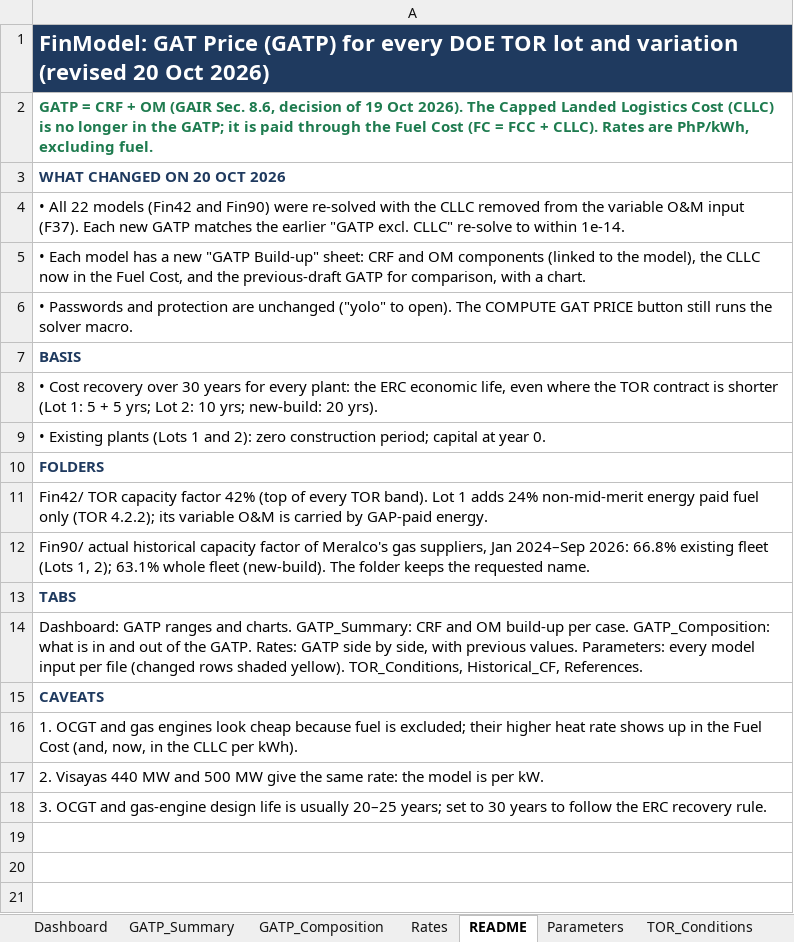
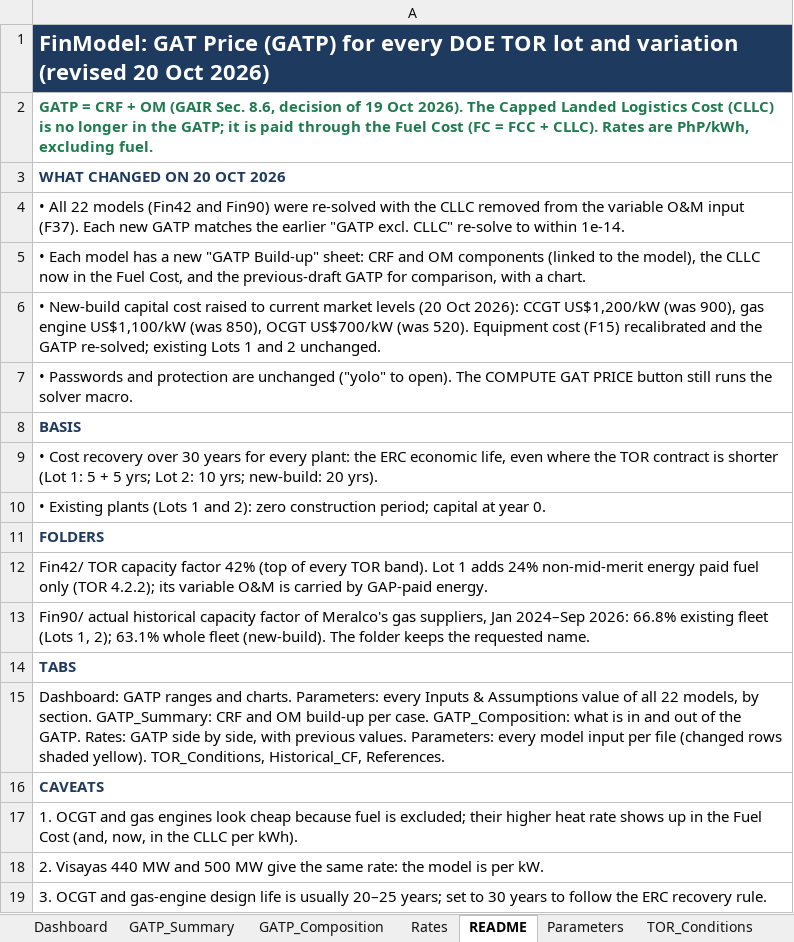
Before and after one commit to polyphase123/Midmerit, an Excel workbook: FinModel_Summary.xlsx, sheet README, drawn as a sheet; values as stored, in another font and other column widths than the file's, no borders; addresses are those after the commit; the diff names each change by its address in the sheet, - before the commit and + after, or states it on an @@ line.

```diff
--- a/FinModel_Summary.xlsx (sheet README)
+++ b/FinModel_Summary.xlsx (sheet README)
+row 6: • New-build capital cost raised to current market levels (20 Oct 2026): CCGT US$1,200/kW (was 900), gas engine US$1,100/kW (was 850), OCGT US$700/kW (was 520). Equipment cost (F15) recalibrated and the GATP re-solved; existing Lots 1 and 2 unchanged.
-A15: …and charts. GATP_Summary: CRF…
+A15: …and charts. Parameters: every Inputs & Assumptions value of all 22 models, by section. GATP_Summary: CRF…
```
Also changed, not shown: sheet Parameters, sheet GATP_Summary, sheet Rates, sheet Dashboard, charts or pictures, Fin42/Fin42_Lot2_Existing_CCGT_Luzon_500MW.xlsm, Fin42/Fin42_NewBuild_CCGT_Luzon_1000MW.xlsm, 20 other files.
